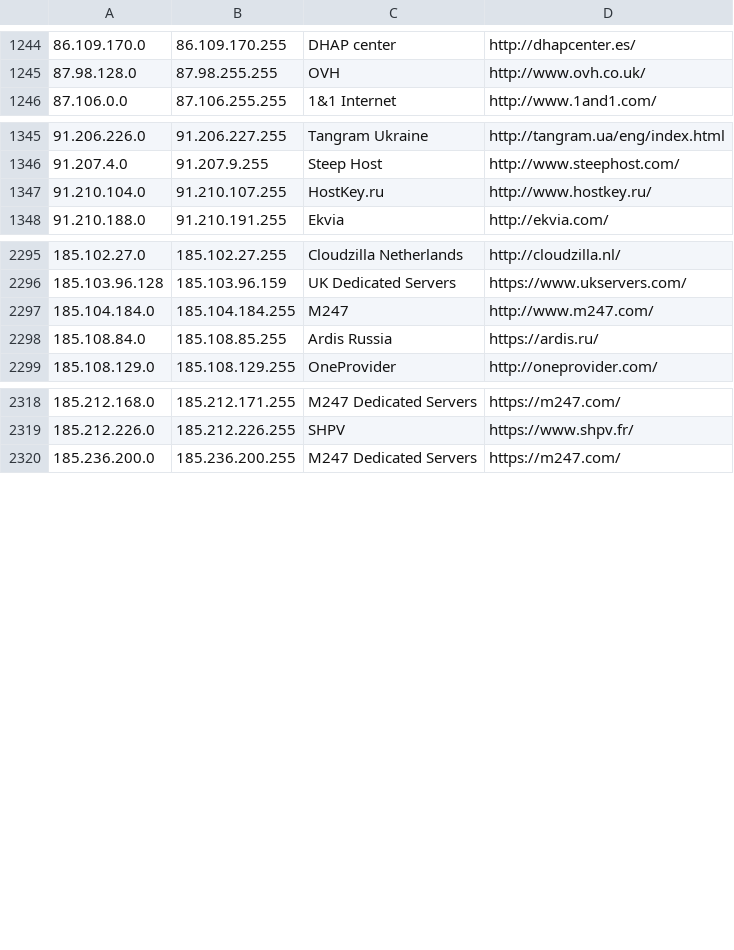
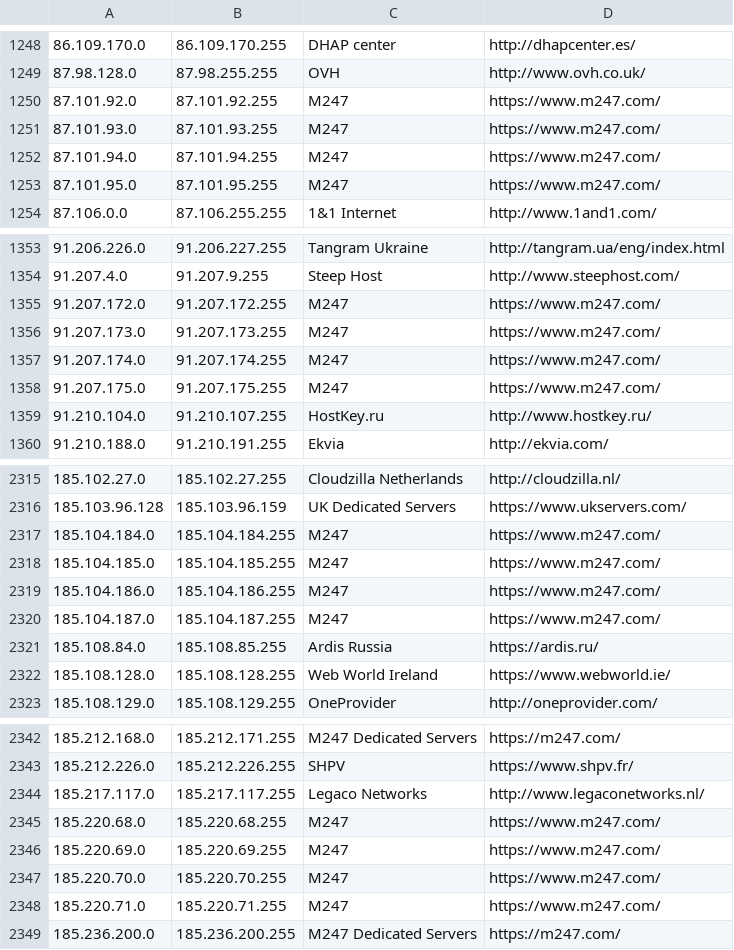
Before and after one commit to austintoot40/pokemon-showdown, a CSV file: config/datacenters.csv, drawn as a sheet; only a part is shown, gaps mark what is left out; the diff covers the shown part only.

Commit message:
Datacenters: Update ranges

```diff
--- a/config/datacenters.csv
+++ b/config/datacenters.csv
@@ -1245,2 +1249,6 @@
 87.98.128.0,87.98.255.255,OVH,http://www.ovh.co.uk/
+87.101.92.0,87.101.92.255,M247,https://www.m247.com/
+87.101.93.0,87.101.93.255,M247,https://www.m247.com/
+87.101.94.0,87.101.94.255,M247,https://www.m247.com/
+87.101.95.0,87.101.95.255,M247,https://www.m247.com/
 87.106.0.0,87.106.255.255,1&1 Internet,http://www.1and1.com/
@@ -1346,2 +1354,6 @@
 91.207.4.0,91.207.9.255,Steep Host,http://www.steephost.com/
+91.207.172.0,91.207.172.255,M247,https://www.m247.com/
+91.207.173.0,91.207.173.255,M247,https://www.m247.com/
+91.207.174.0,91.207.174.255,M247,https://www.m247.com/
+91.207.175.0,91.207.175.255,M247,https://www.m247.com/
 91.210.104.0,91.210.107.255,HostKey.ru,http://www.hostkey.ru/
@@ -2296,4 +2316,8 @@
 185.103.96.128,185.103.96.159,UK Dedicated Servers,https://www.ukservers.com/
-185.104.184.0,185.104.184.255,M247,http://www.m247.com/
+185.104.184.0,185.104.184.255,M247,https://www.m247.com/
+185.104.185.0,185.104.185.255,M247,https://www.m247.com/
+185.104.186.0,185.104.186.255,M247,https://www.m247.com/
+185.104.187.0,185.104.187.255,M247,https://www.m247.com/
 185.108.84.0,185.108.85.255,Ardis Russia,https://ardis.ru/
+185.108.128.0,185.108.128.255,Web World Ireland,https://www.webworld.ie/
 185.108.129.0,185.108.129.255,OneProvider,http://oneprovider.com/
@@ -2319,2 +2343,7 @@
 185.212.226.0,185.212.226.255,SHPV,https://www.shpv.fr/
+185.217.117.0,185.217.117.255,Legaco Networks,http://www.legaconetworks.nl/
+185.220.68.0,185.220.68.255,M247,https://www.m247.com/
+185.220.69.0,185.220.69.255,M247,https://www.m247.com/
+185.220.70.0,185.220.70.255,M247,https://www.m247.com/
+185.220.71.0,185.220.71.255,M247,https://www.m247.com/
 185.236.200.0,185.236.200.255,M247 Dedicated Servers,https://m247.com/
```
Also changed, not shown: 20 added rows, 4 removed rows and 1 moved row elsewhere in this file.
